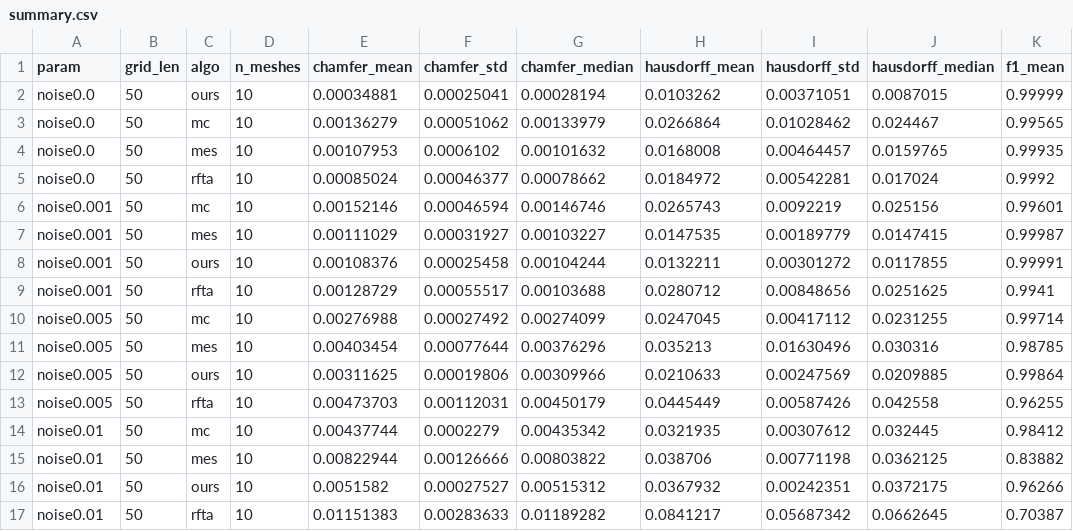
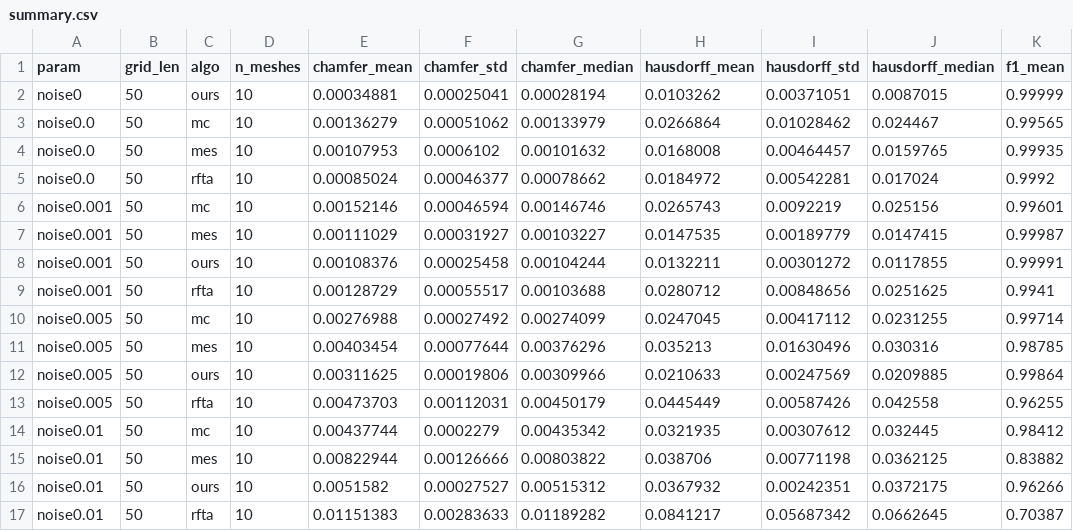
Before and after one commit to CocoYard/sdfgradients, a CSV file: additional_experiments/results/noise/summary.csv, drawn as a sheet; only a part is shown; the diff names each change by its address in the sheet, - before the commit and + after, or states it on an @@ line.

Commit message:
experiments

```diff
--- a/additional_experiments/results/noise/summary.csv
+++ b/additional_experiments/results/noise/summary.csv
-A2 (param): noise0.0
+A2 (param): noise0
```
Also changed, not shown: 9 other files.
